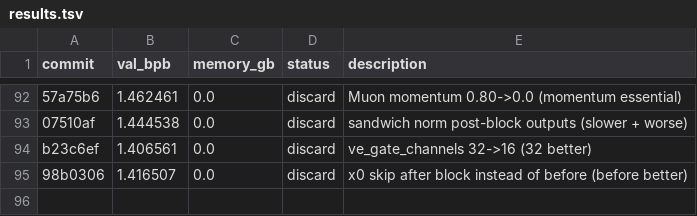
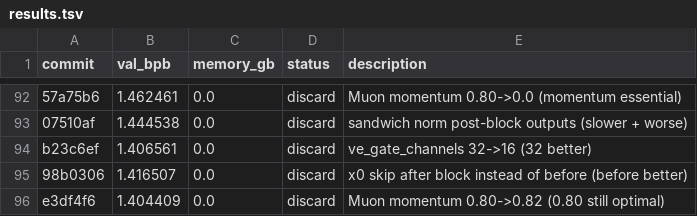
Before and after one commit to JSilvas/autoresearch-lab, a TSV file: results.tsv, drawn as a sheet; only a part is shown, gaps mark what is left out; the diff names each change by its address in the sheet, - before the commit and + after, or states it on an @@ line.

Commit message:
Log Exp94 discard re-add: momentum 0.82 worse

```diff
--- a/results.tsv
+++ b/results.tsv
+row 96: e3df4f6 | 1.404409 | 0.0 | discard | Muon momentum 0.80->0.82 (0.80 still optimal)
```
